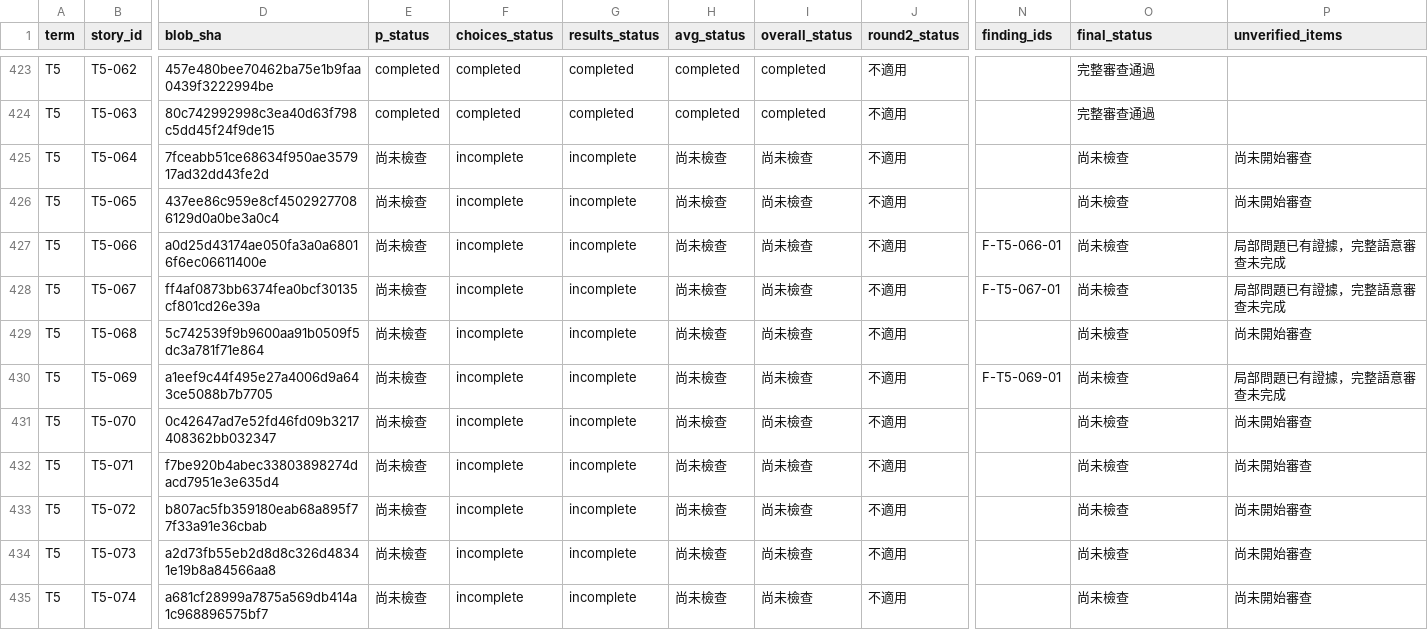
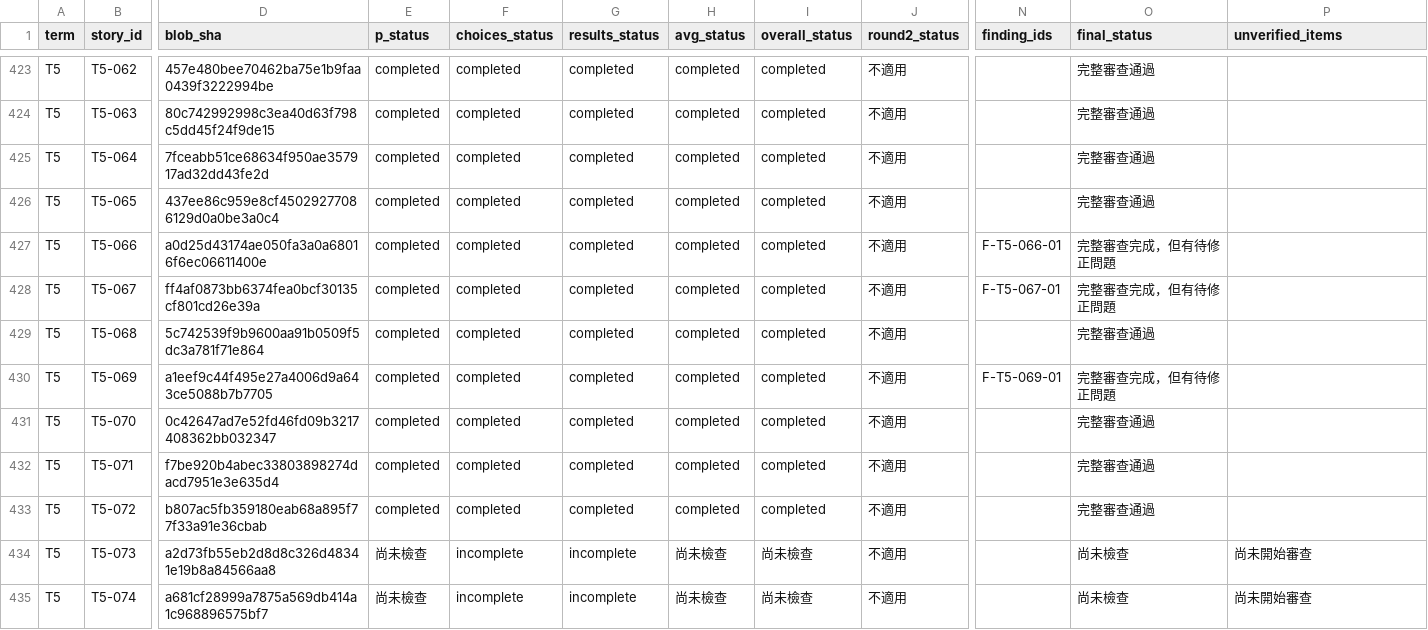
Before and after one commit to franksky1207/teacher-hell, a CSV file: reviews/stage5-story-audit/all-story-coverage.csv, drawn as a sheet; only a part is shown, gaps mark what is left out; the diff names each change by its address in the sheet, - before the commit and + after, or states it on an @@ line.

Commit message:
docs(audit): complete T5-064 through 072 semantic audit

```diff
--- a/reviews/stage5-story-audit/all-story-coverage.csv
+++ b/reviews/stage5-story-audit/all-story-coverage.csv
-E425:E433 (p_status): 尚未檢查
+E425:E433 (p_status): completed
-F425:F433 (choices_status): incomplete
+F425:F433 (choices_status): completed
-G425:G433 (results_status): incomplete
+G425:G433 (results_status): completed
-H425:H433 (avg_status): 尚未檢查
+H425:H433 (avg_status): completed
-I425:I433 (overall_status): 尚未檢查
+I425:I433 (overall_status): completed
-O425:O426 (final_status): 尚未檢查
+O425:O426 (final_status): 完整審查通過
-P425:P426 (unverified_items): 尚未開始審查
+P425:P426 (unverified_items): (empty)
-O427:O428 (final_status): 尚未檢查
+O427:O428 (final_status): 完整審查完成，但有待修正問題
-P427:P428 (unverified_items): 局部問題已有證據，完整語意審查未完成
+P427:P428 (unverified_items): (empty)
-O429 (final_status): 尚未檢查
+O429 (final_status): 完整審查通過
-P429 (unverified_items): 尚未開始審查
+P429 (unverified_items): (empty)
-O430 (final_status): 尚未檢查
+O430 (final_status): 完整審查完成，但有待修正問題
-P430 (unverified_items): 局部問題已有證據，完整語意審查未完成
+P430 (unverified_items): (empty)
-O431:O433 (final_status): 尚未檢查
+O431:O433 (final_status): 完整審查通過
-P431:P433 (unverified_items): 尚未開始審查
+P431:P433 (unverified_items): (empty)
```
Also changed, not shown: 5 other files.
